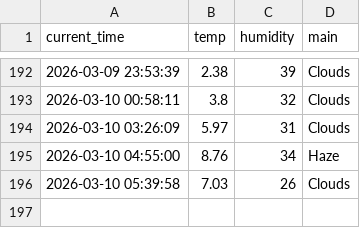
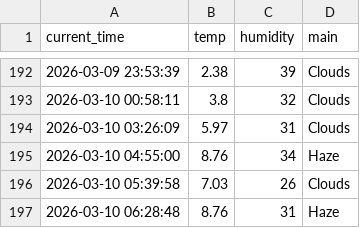
Before and after one commit to dladyddn133-creator/weather_5m, a CSV file: weather.csv, drawn as a sheet; only a part is shown, gaps mark what is left out.

```diff
--- a/weather.csv
+++ b/weather.csv
@@ -196 +196,2 @@ current_time,temp,humidity,main
 2026-03-10 05:39:58,7.03,26,Clouds
+2026-03-10 06:28:48,8.76,31,Haze
```
